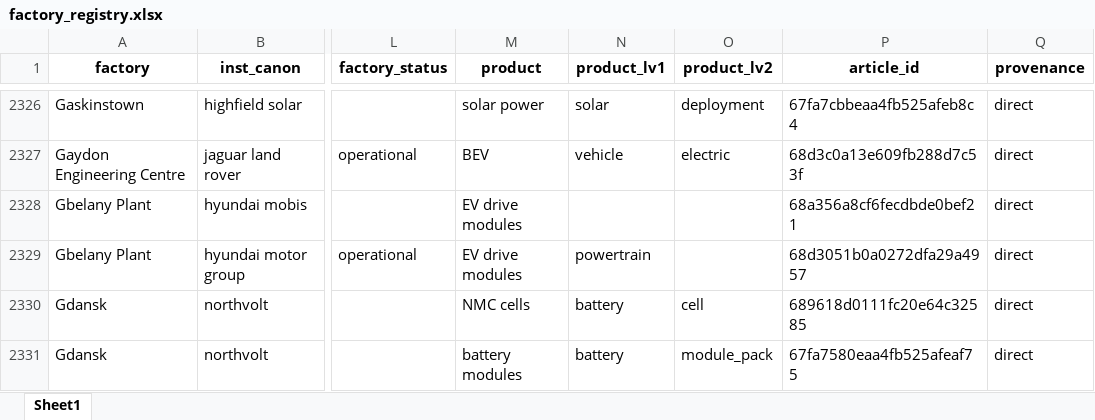
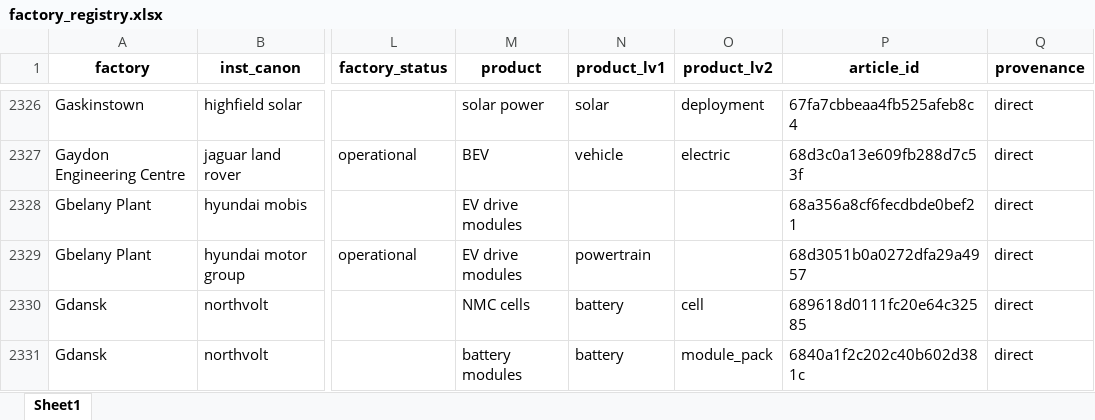
Before and after one commit to benmcwilliams/tuone-core, an Excel workbook: reconcile/storage/output/factory_registry.xlsx, sheet Sheet1, drawn as a sheet; only a part is shown, gaps mark what is left out; values as stored, in another font and other column widths than the file's, no borders; the diff covers the shown part only; the diff names each change by its address in the sheet, - before the commit and + after, or states it on an @@ line.

```diff
--- a/reconcile/storage/output/factory_registry.xlsx (sheet Sheet1)
+++ b/reconcile/storage/output/factory_registry.xlsx (sheet Sheet1)
-P2331 (article_id): 67fa7580eaa4fb525afeaf75
+P2331 (article_id): 6840a1f2c202c40b602d381c
```
Also changed, not shown: 4 added rows, 6 removed rows and 8 edited cells elsewhere in this sheet, reconcile/storage/input/zev_og_clean.xlsx, reconcile/storage/output/capacities-debug.xlsx, 43 other files.
